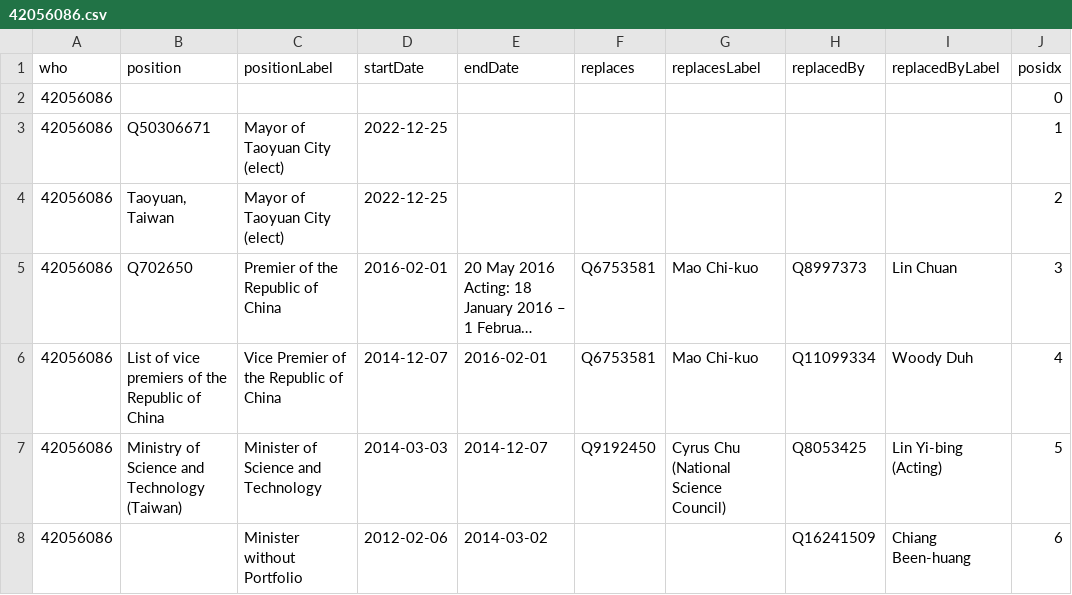
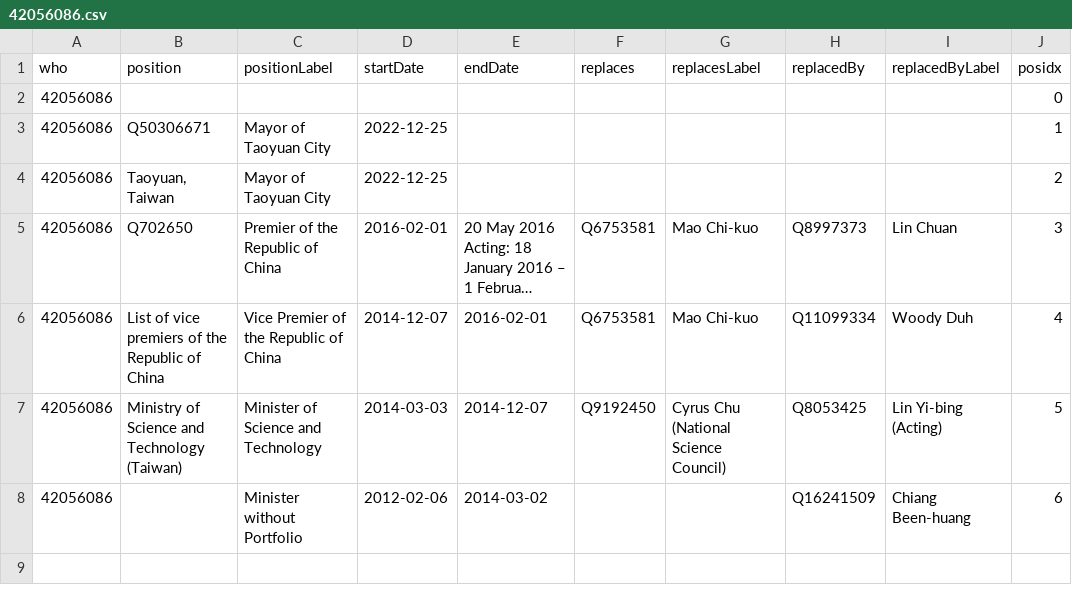
Before and after one commit to every-politician-scrapers/taiwan, a CSV file: enwiki/csv/42056086.csv, drawn as a sheet; long unchanged cells end in …; the diff names each change by its address in the sheet, - before the commit and + after, or states it on an @@ line.

```diff
--- a/enwiki/csv/42056086.csv
+++ b/enwiki/csv/42056086.csv
-C3:C4 (positionLabel): Mayor of Taoyuan City (elect)
+C3:C4 (positionLabel): Mayor of Taoyuan City
```
Also changed, not shown: 1 other file.
